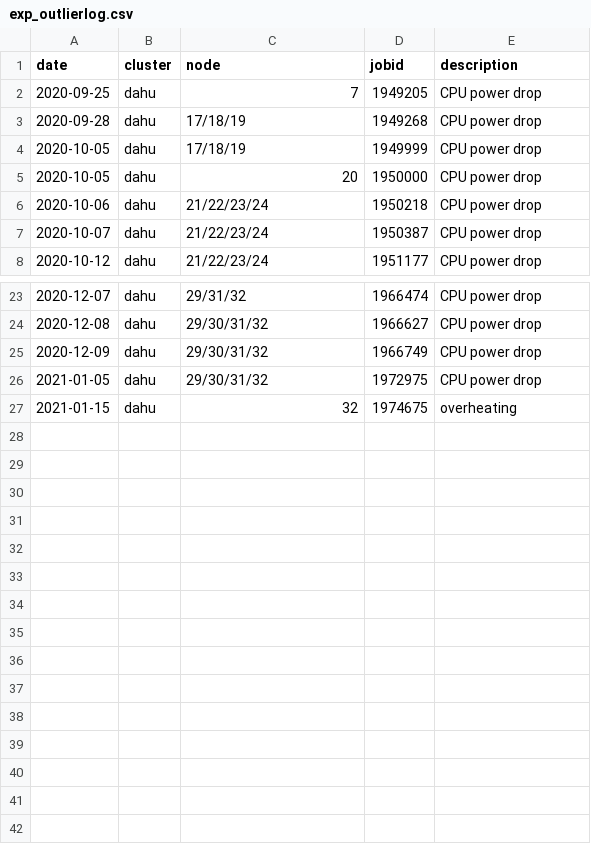
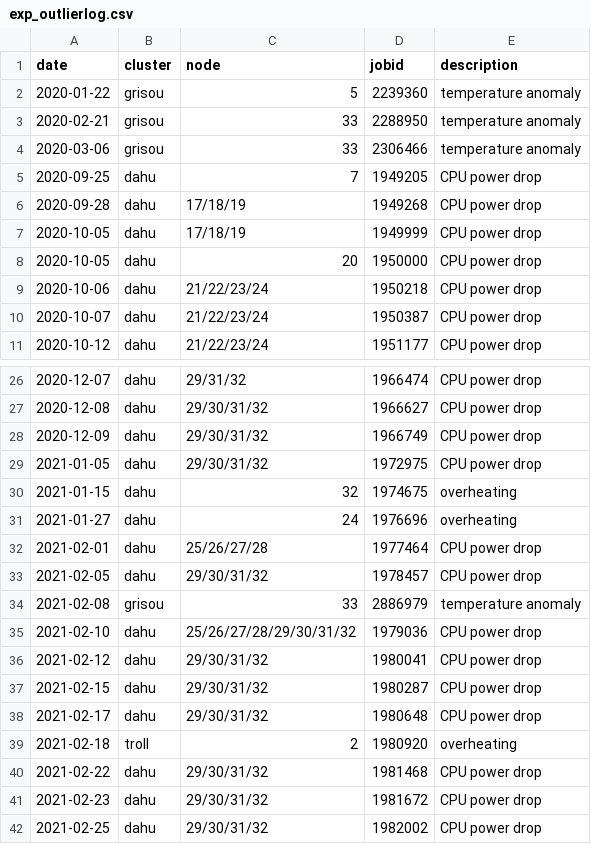
Before and after one commit to Ezibenroc/thesis, a CSV file: data/experiment/non_regression/g5k_test/exp_outlierlog.csv, drawn as a sheet; only a part is shown, gaps mark what is left out; the diff names each change by its address in the sheet, - before the commit and + after, or states it on an @@ line.

Commit message:
Slides for the g5k tests on dahu

```diff
--- a/data/experiment/non_regression/g5k_test/exp_outlierlog.csv
+++ b/data/experiment/non_regression/g5k_test/exp_outlierlog.csv
+row 2: 2020-01-22 | grisou | 5 | 2239360 | temperature anomaly
+row 3: 2020-02-21 | grisou | 33 | 2288950 | temperature anomaly
+row 4: 2020-03-06 | grisou | 33 | 2306466 | temperature anomaly
+row 31: 2021-01-27 | dahu | 24 | 1976696 | overheating
+row 32: 2021-02-01 | dahu | 25/26/27/28 | 1977464 | CPU power drop
+row 33: 2021-02-05 | dahu | 29/30/31/32 | 1978457 | CPU power drop
+row 34: 2021-02-08 | grisou | 33 | 2886979 | temperature anomaly
+row 35: 2021-02-10 | dahu | 25/26/27/28/29/30/31/32 | 1979036 | CPU power drop
+row 36: 2021-02-12 | dahu | 29/30/31/32 | 1980041 | CPU power drop
+row 37: 2021-02-15 | dahu | 29/30/31/32 | 1980287 | CPU power drop
+row 38: 2021-02-17 | dahu | 29/30/31/32 | 1980648 | CPU power drop
+row 39: 2021-02-18 | troll | 2 | 1980920 | overheating
+row 40: 2021-02-22 | dahu | 29/30/31/32 | 1981468 | CPU power drop
+row 41: 2021-02-23 | dahu | 29/30/31/32 | 1981672 | CPU power drop
+row 42: 2021-02-25 | dahu | 29/30/31/32 | 1982002 | CPU power drop
```
Also changed, not shown: data/experiment/non_regression/g5k_test/exp_changelog.csv, 9 other files.
